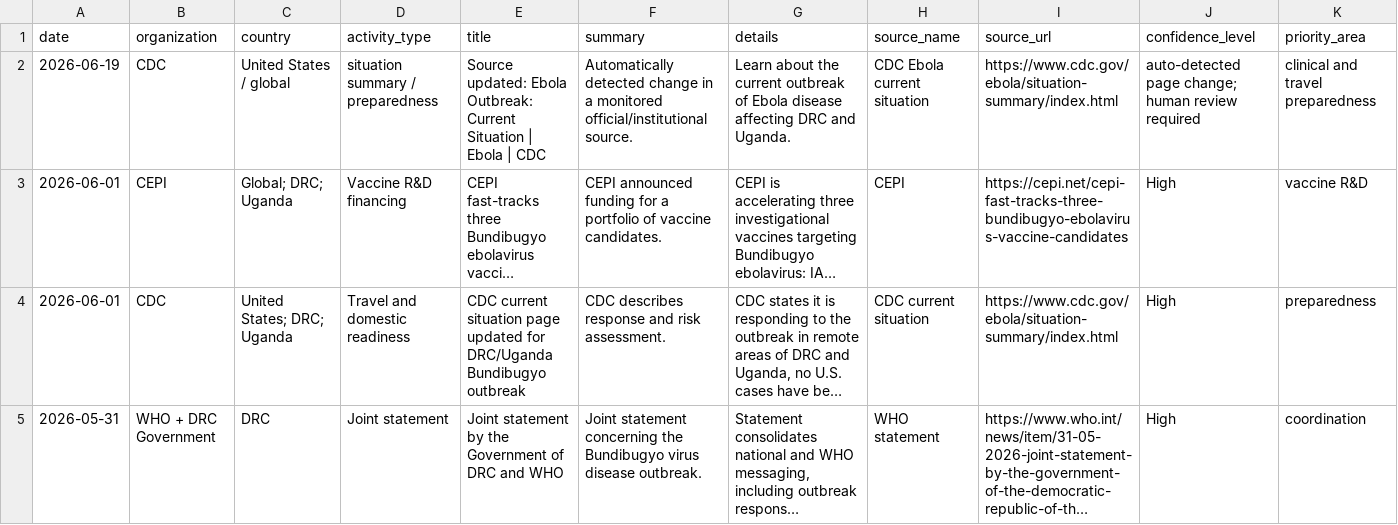
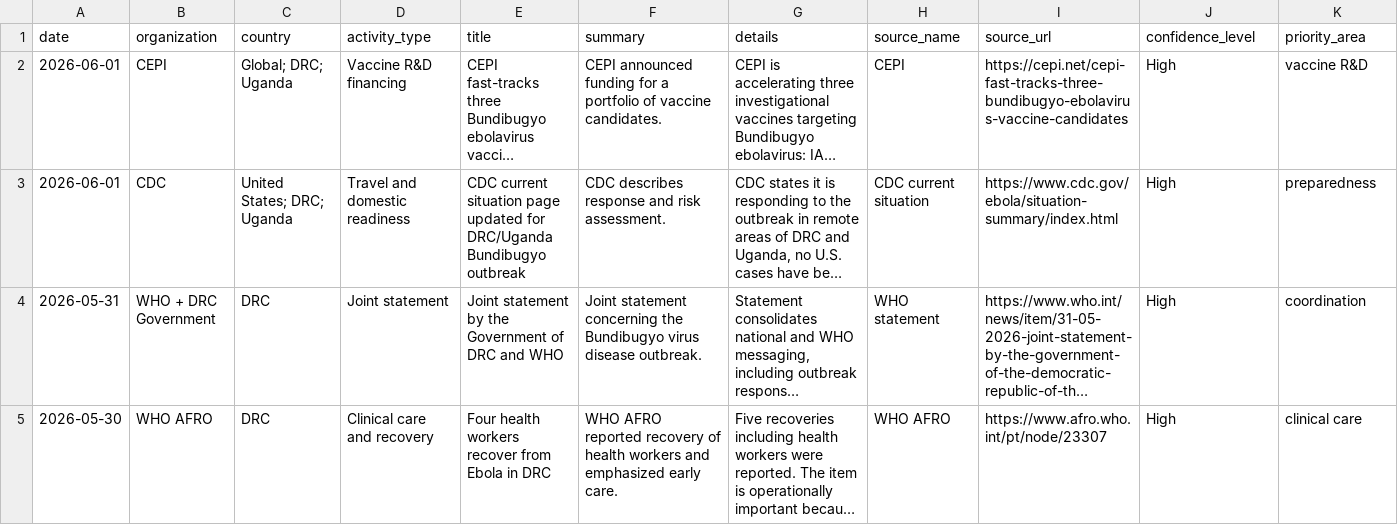
Before and after one commit to mosuzuki/ebola2026, a CSV file: docs/data/response_tracker.csv, drawn as a sheet; only a part is shown; the shorter side is filled out with more unchanged rows; long unchanged cells end in …; the diff names each change by its address in the sheet, - before the commit and + after, or states it on an @@ line.

```diff
--- a/docs/data/response_tracker.csv
+++ b/docs/data/response_tracker.csv
-row 2: 2026-06-19 | CDC | United States / global | situation summary / preparedness | Source updated: Ebola Outbreak: Current Situation | Ebola | CDC | Automatically detected change in a monitored official/institutional source. | Learn about the current outbreak of Ebola disease affecting DRC and Uganda. | CDC Ebola current situation | https://www.cdc.gov/ebola/situation-summary/index.html | auto-detected page change; human review required | clinical and travel preparedness
```
Also changed, not shown: data/processed/source_monitor.csv, docs/data/source_monitor.csv, 6 other files.
